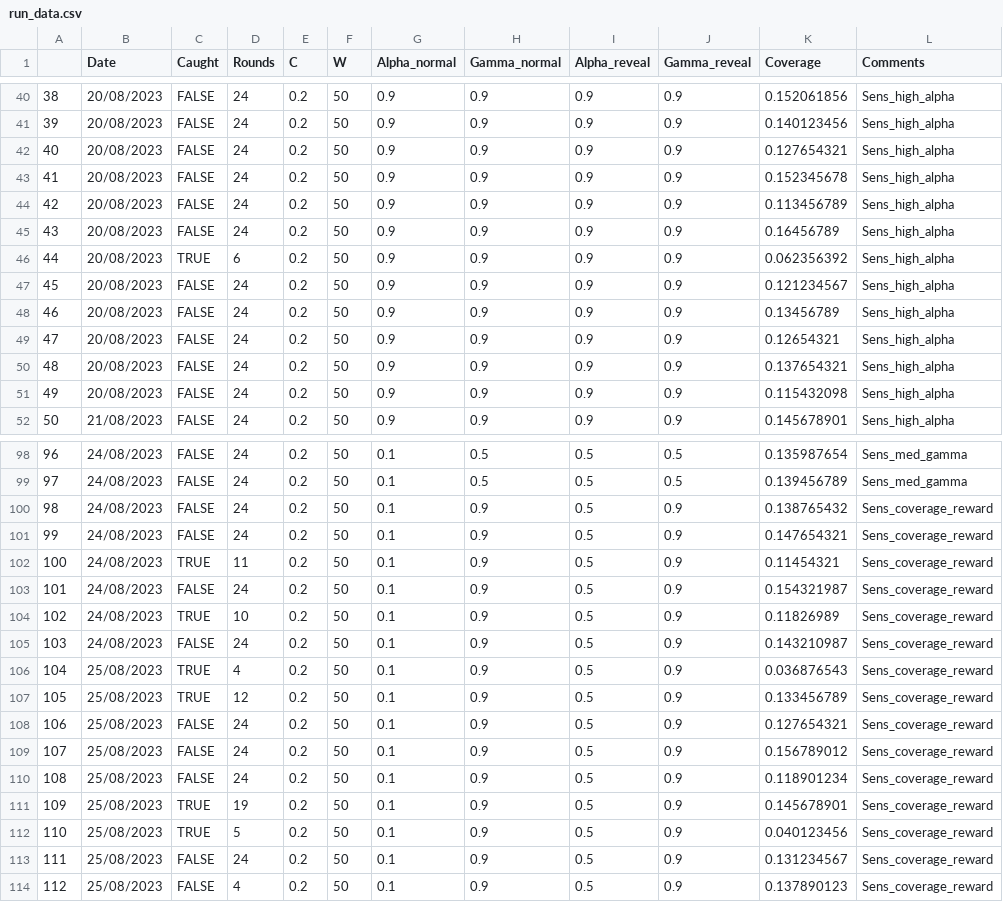
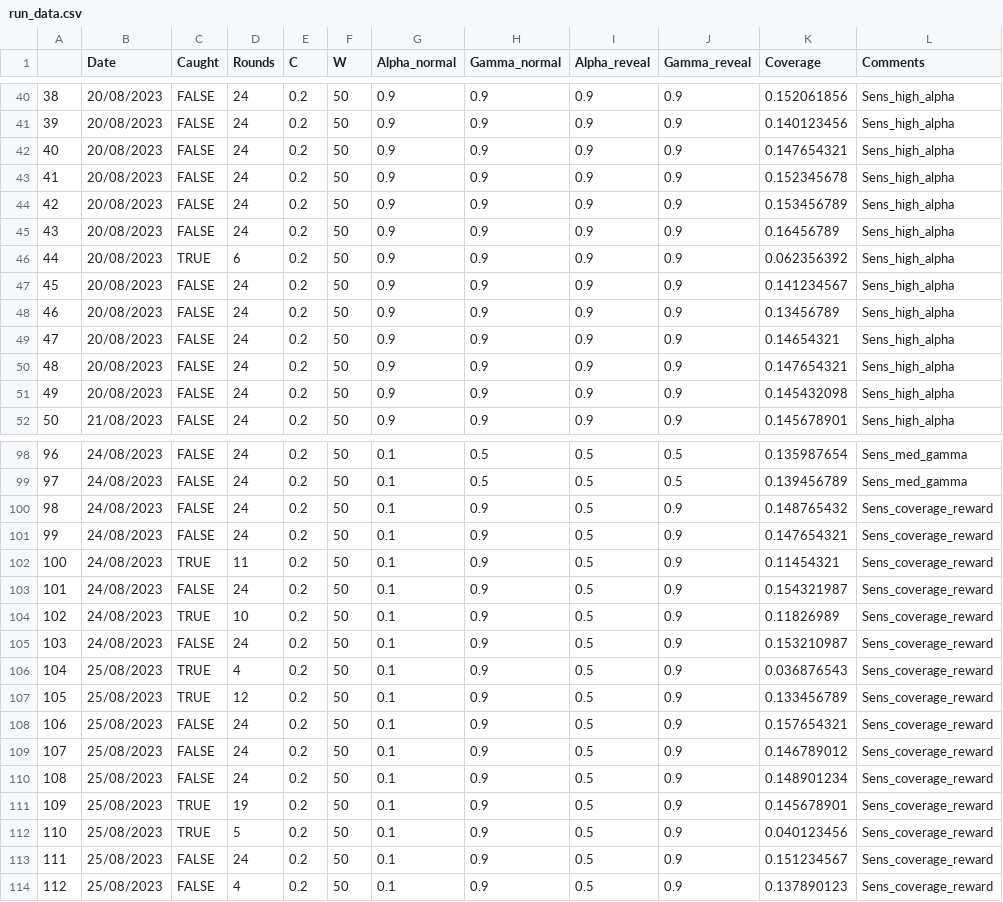
Before and after one commit to Sheharyar-Ali/MCTS-Scotland_yard, a CSV file: data_files/run_data.csv, drawn as a sheet; only a part is shown, gaps mark what is left out.

```diff
--- a/data_files/run_data.csv
+++ b/data_files/run_data.csv
@@ -41,12 +41,12 @@
 39,20/08/2023,FALSE,24,0.2,50,0.9,0.9,0.9,0.9,0.140123456,Sens_high_alpha
-40,20/08/2023,FALSE,24,0.2,50,0.9,0.9,0.9,0.9,0.127654321,Sens_high_alpha
+40,20/08/2023,FALSE,24,0.2,50,0.9,0.9,0.9,0.9,0.147654321,Sens_high_alpha
 41,20/08/2023,FALSE,24,0.2,50,0.9,0.9,0.9,0.9,0.152345678,Sens_high_alpha
-42,20/08/2023,FALSE,24,0.2,50,0.9,0.9,0.9,0.9,0.113456789,Sens_high_alpha
+42,20/08/2023,FALSE,24,0.2,50,0.9,0.9,0.9,0.9,0.153456789,Sens_high_alpha
 43,20/08/2023,FALSE,24,0.2,50,0.9,0.9,0.9,0.9,0.16456789,Sens_high_alpha
 44,20/08/2023,TRUE,6,0.2,50,0.9,0.9,0.9,0.9,0.062356392,Sens_high_alpha
-45,20/08/2023,FALSE,24,0.2,50,0.9,0.9,0.9,0.9,0.121234567,Sens_high_alpha
+45,20/08/2023,FALSE,24,0.2,50,0.9,0.9,0.9,0.9,0.141234567,Sens_high_alpha
 46,20/08/2023,FALSE,24,0.2,50,0.9,0.9,0.9,0.9,0.13456789,Sens_high_alpha
-47,20/08/2023,FALSE,24,0.2,50,0.9,0.9,0.9,0.9,0.12654321,Sens_high_alpha
-48,20/08/2023,FALSE,24,0.2,50,0.9,0.9,0.9,0.9,0.137654321,Sens_high_alpha
-49,20/08/2023,FALSE,24,0.2,50,0.9,0.9,0.9,0.9,0.115432098,Sens_high_alpha
+47,20/08/2023,FALSE,24,0.2,50,0.9,0.9,0.9,0.9,0.14654321,Sens_high_alpha
+48,20/08/2023,FALSE,24,0.2,50,0.9,0.9,0.9,0.9,0.147654321,Sens_high_alpha
+49,20/08/2023,FALSE,24,0.2,50,0.9,0.9,0.9,0.9,0.145432098,Sens_high_alpha
 50,21/08/2023,FALSE,24,0.2,50,0.9,0.9,0.9,0.9,0.145678901,Sens_high_alpha
@@ -99,3 +99,3 @@
 97,24/08/2023,FALSE,24,0.2,50,0.1,0.5,0.5,0.5,0.139456789,Sens_med_gamma
-98,24/08/2023,FALSE,24,0.2,50,0.1,0.9,0.5,0.9,0.138765432,Sens_coverage_reward
+98,24/08/2023,FALSE,24,0.2,50,0.1,0.9,0.5,0.9,0.148765432,Sens_coverage_reward
 99,24/08/2023,FALSE,24,0.2,50,0.1,0.9,0.5,0.9,0.147654321,Sens_coverage_reward
@@ -104,11 +104,11 @@
 102,24/08/2023,TRUE,10,0.2,50,0.1,0.9,0.5,0.9,0.11826989,Sens_coverage_reward
-103,24/08/2023,FALSE,24,0.2,50,0.1,0.9,0.5,0.9,0.143210987,Sens_coverage_reward
+103,24/08/2023,FALSE,24,0.2,50,0.1,0.9,0.5,0.9,0.153210987,Sens_coverage_reward
 104,25/08/2023,TRUE,4,0.2,50,0.1,0.9,0.5,0.9,0.036876543,Sens_coverage_reward
 105,25/08/2023,TRUE,12,0.2,50,0.1,0.9,0.5,0.9,0.133456789,Sens_coverage_reward
-106,25/08/2023,FALSE,24,0.2,50,0.1,0.9,0.5,0.9,0.127654321,Sens_coverage_reward
-107,25/08/2023,FALSE,24,0.2,50,0.1,0.9,0.5,0.9,0.156789012,Sens_coverage_reward
-108,25/08/2023,FALSE,24,0.2,50,0.1,0.9,0.5,0.9,0.118901234,Sens_coverage_reward
+106,25/08/2023,FALSE,24,0.2,50,0.1,0.9,0.5,0.9,0.157654321,Sens_coverage_reward
+107,25/08/2023,FALSE,24,0.2,50,0.1,0.9,0.5,0.9,0.146789012,Sens_coverage_reward
+108,25/08/2023,FALSE,24,0.2,50,0.1,0.9,0.5,0.9,0.148901234,Sens_coverage_reward
 109,25/08/2023,TRUE,19,0.2,50,0.1,0.9,0.5,0.9,0.145678901,Sens_coverage_reward
 110,25/08/2023,TRUE,5,0.2,50,0.1,0.9,0.5,0.9,0.040123456,Sens_coverage_reward
-111,25/08/2023,FALSE,24,0.2,50,0.1,0.9,0.5,0.9,0.131234567,Sens_coverage_reward
+111,25/08/2023,FALSE,24,0.2,50,0.1,0.9,0.5,0.9,0.151234567,Sens_coverage_reward
 112,25/08/2023,FALSE,4,0.2,50,0.1,0.9,0.5,0.9,0.137890123,Sens_coverage_reward
```
Also changed, not shown: data_files/q_values.csv, 5 other files.
